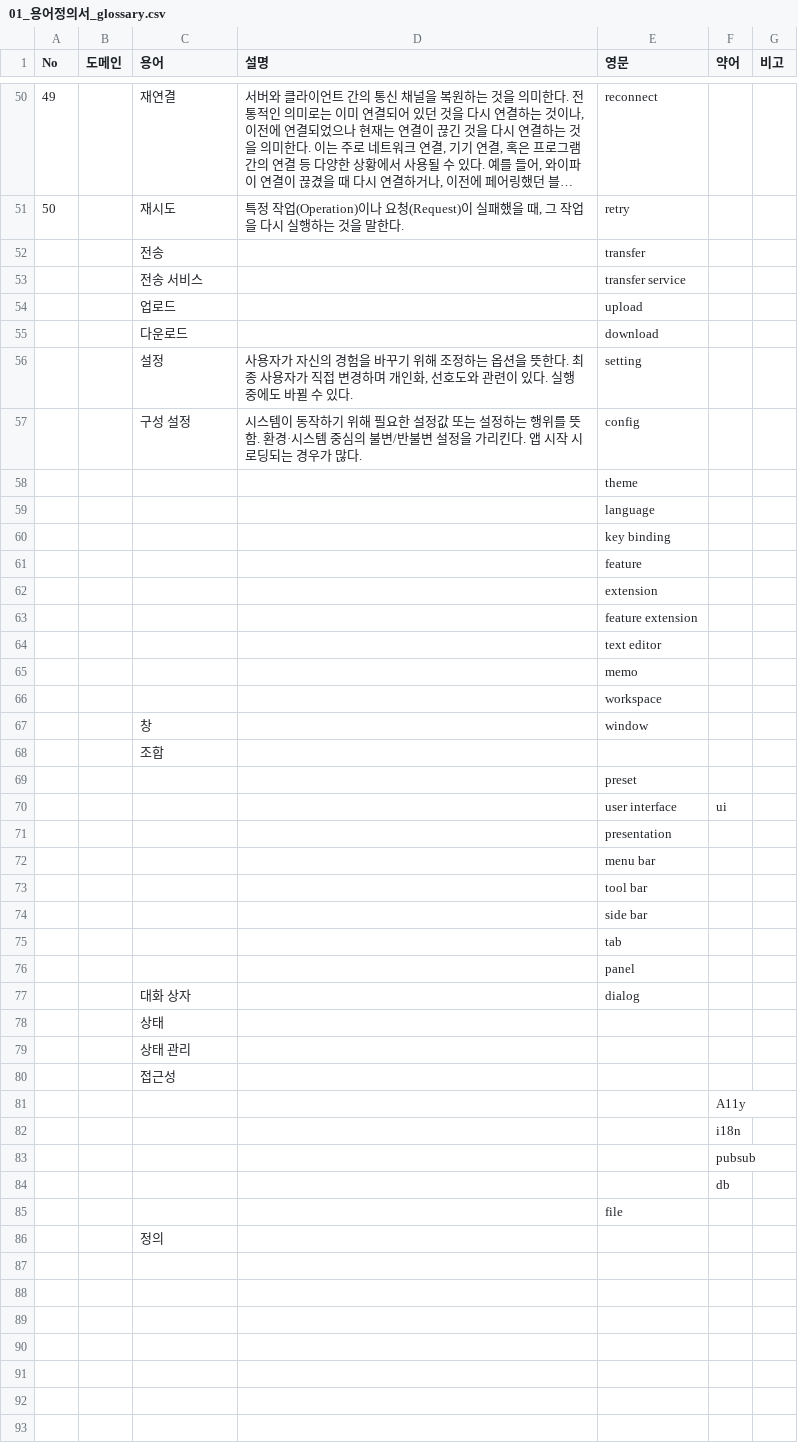
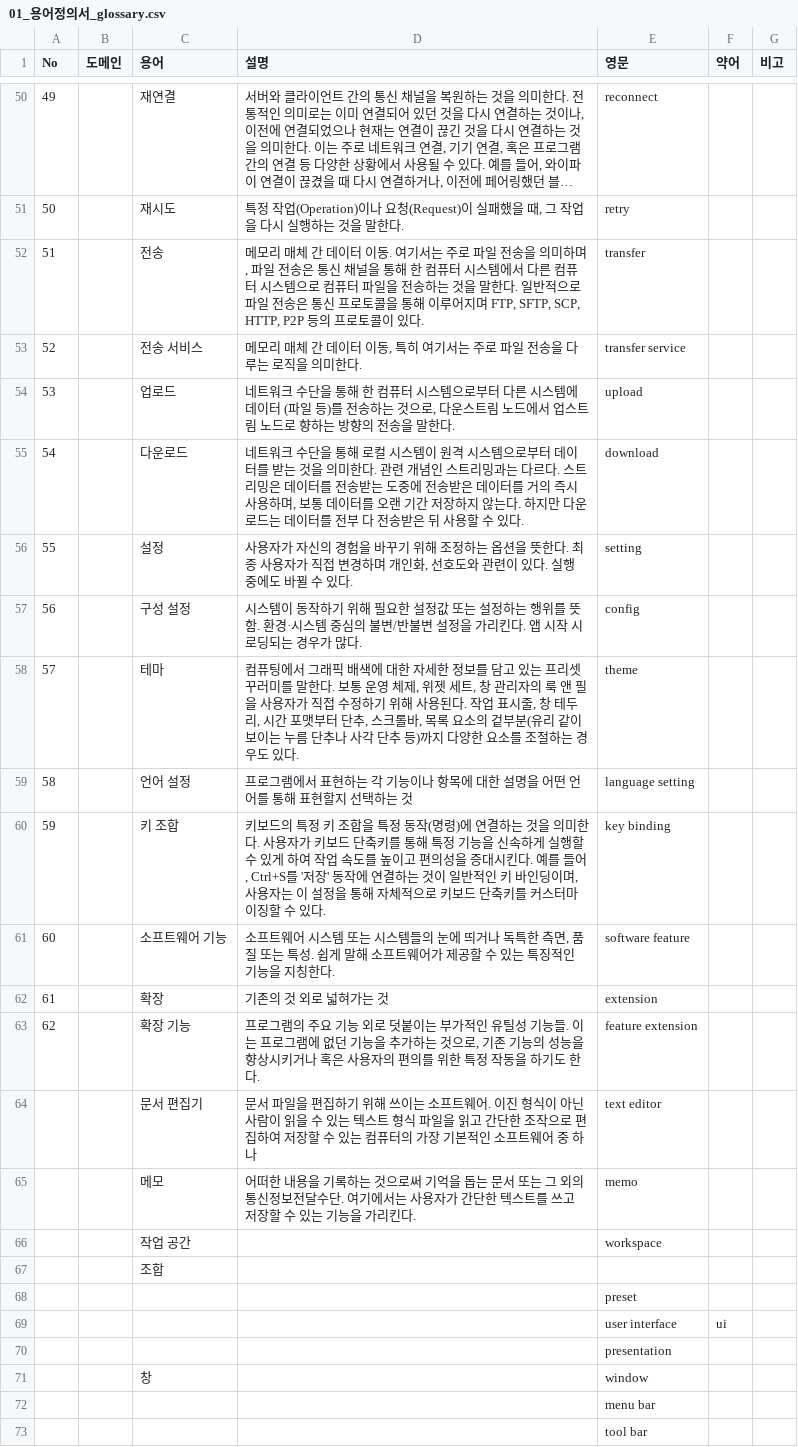
Before and after one commit to whdrns2013/DATerm, a CSV file: DOC/01_analysis/01_용어정의서_glossary.csv, drawn as a sheet; only a part is shown, gaps mark what is left out; the shorter side is filled out with more unchanged rows; long unchanged cells end in ….

Commit message:
[UPDATE] update glossary

```diff
--- a/DOC/01_analysis/01_용어정의서_glossary.csv
+++ b/DOC/01_analysis/01_용어정의서_glossary.csv
@@ -51,18 +51,17 @@
 50,,재시도,"특정 작업(Operation)이나 요청(Request)이 실패했을 때, 그 작업을 다시 실행하는 것을 말한다.",retry,,
-,,전송,,transfer,,
-,,전송 서비스,,transfer service,,
-,,업로드,,upload,,
-,,다운로드,,download,,
-,,설정,"사용자가 자신의 경험을 바꾸기 위해 조정하는 옵션을 뜻한다. 최종 사용자가 직접 변경하며 개인화, 선호도와 관련이 있다. 실행 중에도 바뀔 수 있다.",setting,,
-,,구성 설정,시스템이 동작하기 위해 필요한 설정값 또는 설정하는 행위를 뜻함. 환경·시스템 중심의 불변/반불변 설정을 가리킨다. 앱 시작 시 로딩되는 경우가 많다.,config,,
-,,,,theme,,
-,,,,language,,
-,,,,key binding,,
-,,,,feature,,
-,,,,extension,,
-,,,,feature extension,,
-,,,,text editor,,
-,,,,memo,,
-,,,,workspace,,
-,,창,,window,,
+51,,전송,"메모리 매체 간 데이터 이동. 여기서는 주로 파일 전송을 의미하며, 파일 전송은 통신 채널을 통해 한 컴퓨터 시스템에서 다른 컴퓨터 시스템으로 컴퓨터 파일을 전송하는 것을 말한다. 일반적으로 파일 전송은 통신 프로토콜을 통해 이루어지며 FTP, SFTP, SCP, HTTP, P2P 등의 프로토콜이 있다.",transfer,,
+52,,전송 서비스,"메모리 매체 간 데이터 이동, 특히 여기서는 주로 파일 전송을 다루는 로직을 의미한다.",transfer service,,
+53,,업로드,"네트워크 수단을 통해 한 컴퓨터 시스템으로부터 다른 시스템에 데이터 (파일 등)를 전송하는 것으로, 다운스트림 노드에서 업스트림 노드로 향하는 방향의 전송을 말한다.",upload,,
+54,,다운로드,"네트워크 수단을 통해 로컬 시스템이 원격 시스템으로부터 데이터를 받는 것을 의미한다. 관련 개념인 스트리밍과는 다르다. 스트리밍은 데이터를 전송받는 도중에 전송받은 데이터를 거의 즉시 사용하며, 보통 데이터를 오랜 기간 저장하지 않는다. 하지만 다운로드는 데이터를 전부 다 전송받은 뒤 사용할 수 있다.",download,,
+55,,설정,"사용자가 자신의 경험을 바꾸기 위해 조정하는 옵션을 뜻한다. 최종 사용자가 직접 변경하며 개인화, 선호도와 관련이 있다. 실행 중에도 바뀔 수 있다.",setting,,
+56,,구성 설정,시스템이 동작하기 위해 필요한 설정값 또는 설정하는 행위를 뜻함. 환경·시스템 중심의 불변/반불변 설정을 가리킨다. 앱 시작 시 로딩되는 경우가 많다.,config,,
+57,,테마,"컴퓨팅에서 그래픽 배색에 대한 자세한 정보를 담고 있는 프리셋 꾸러미를 말한다. 보통 운영 체제, 위젯 세트, 창 관리자의 룩 앤 필을 사용자가 직접 수정하기 위해 사용된다. 작업 표시줄, 창 테두리, 시간 포맷부터 단추, 스크롤바, 목록 요소의 겉부분(유리 같이 보이는 누름 단추나 사각 단추 등)까지 다양한 요소를 조절하는 경우도 있다.",theme,,
+58,,언어 설정,프로그램에서 표현하는 각 기능이나 항목에 대한 설명을 어떤 언어를 통해 표현할지 선택하는 것,language setting,,
+59,,키 조합,"키보드의 특정 키 조합을 특정 동작(명령)에 연결하는 것을 의미한다. 사용자가 키보드 단축키를 통해 특정 기능을 신속하게 실행할 수 있게 하여 작업 속도를 높이고 편의성을 증대시킨다. 예를 들어, Ctrl+S를 '저장' 동작에 연결하는 것이 일반적인 키 바인딩이며, 사용자는 이 설정을 통해 자체적으로 키보드 단축키를 커스터마이징할 수 있다.",key binding,,
+60,,소프트웨어 기능,"소프트웨어 시스템 또는 시스템들의 눈에 띄거나 독특한 측면, 품질 또는 특성. 쉽게 말해 소프트웨어가 제공할 수 있는 특징적인 기능을 지칭한다.",software feature,,
+61,,확장,기존의 것 외로 넓혀가는 것,extension,,
+62,,확장 기능,"프로그램의 주요 기능 외로 덧붙이는 부가적인 유틸성 기능들. 이는 프로그램에 없던 기능을 추가하는 것으로, 기존 기능의 성능을 향상시키거나 혹은 사용자의 편의를 위한 특정 작동을 하기도 한다.",feature extension,,
+,,문서 편집기,문서 파일을 편집하기 위해 쓰이는 소프트웨어. 이진 형식이 아닌 사람이 읽을 수 있는 텍스트 형식 파일을 읽고 간단한 조작으로 편집하여 저장할 수 있는 컴퓨터의 가장 기본적인 소프트웨어 중 하나,text editor,,
+,,메모,어떠한 내용을 기록하는 것으로써 기억을 돕는 문서 또는 그 외의 통신정보전달수단. 여기에서는 사용자가 간단한 텍스트를 쓰고 저장할 수 있는 기능을 가리킨다.,memo,,
+,,작업 공간,,workspace,,
 ,,조합,,,,
@@ -71,2 +70,3 @@
 ,,,,presentation,,
+,,창,,window,,
 ,,,,menu bar,,
```
Also changed, not shown: 1 other file.
